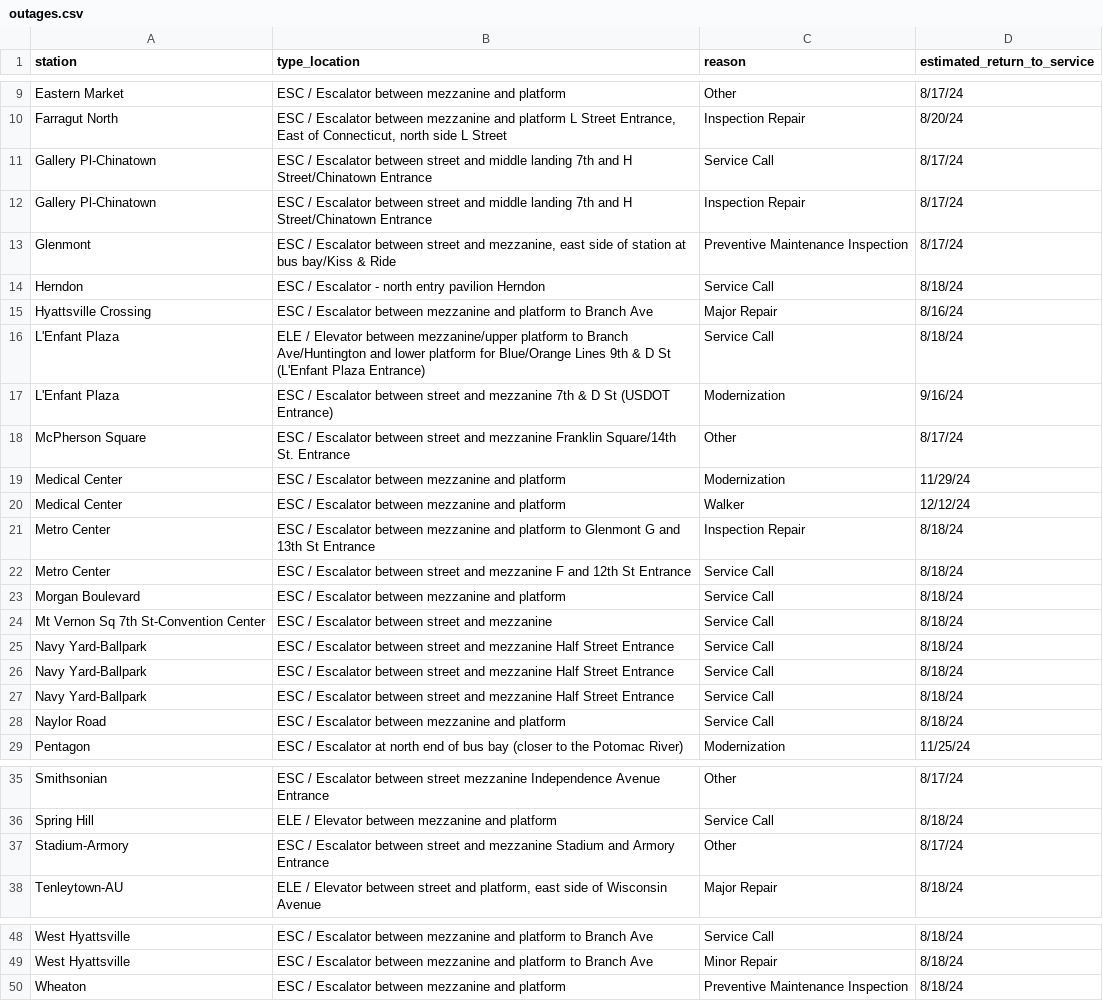
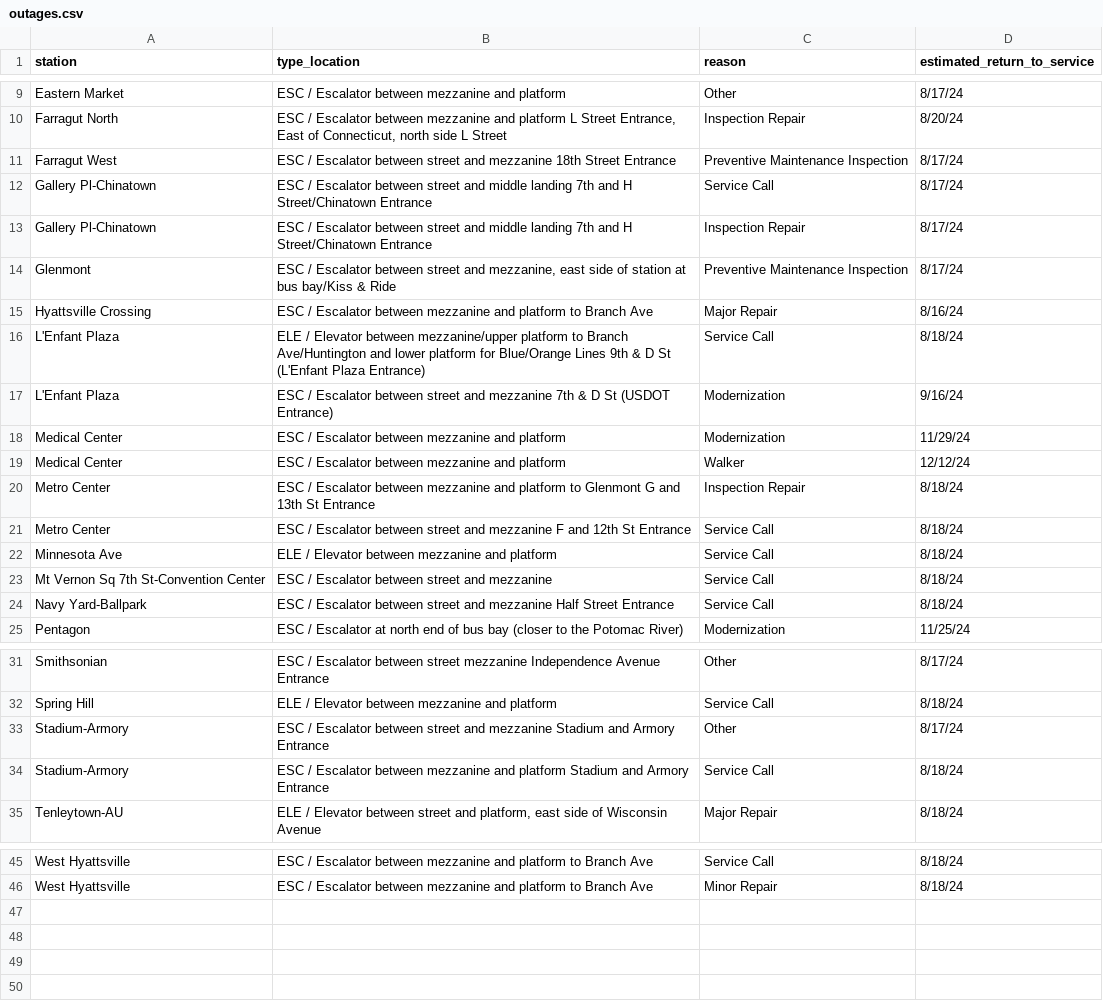
Before and after one commit to erxclau/wmata-elevators-escalators, a CSV file: outages.csv, drawn as a sheet; only a part is shown, gaps mark what is left out.

```diff
--- a/outages.csv
+++ b/outages.csv
@@ -10,2 +10,3 @@ Eastern Market,ESC / Escalator between mezzanine and platform,Other,8/17/24
 Farragut North,"ESC / Escalator between mezzanine and platform L Street Entrance, East of Connecticut, north side L Street",Inspection Repair,8/20/24
+Farragut West,ESC / Escalator between street and mezzanine 18th Street Entrance,Preventive Maintenance Inspection,8/17/24
 Gallery Pl-Chinatown,ESC / Escalator between street and middle landing 7th and H Street/Chinatown Entrance,Service Call,8/17/24
@@ -13,3 +14,2 @@ Gallery Pl-Chinatown,ESC / Escalator between street and middle landing 7th and H
 Glenmont,"ESC / Escalator between street and mezzanine, east side of station at bus bay/Kiss & Ride",Preventive Maintenance Inspection,8/17/24
-Herndon,ESC / Escalator - north entry pavilion Herndon,Service Call,8/18/24
 Hyattsville Crossing,ESC / Escalator between mezzanine and platform to Branch Ave,Major Repair,8/16/24
@@ -17,3 +17,2 @@ L'Enfant Plaza,ELE / Elevator between mezzanine/upper platform to Branch Ave/Hun
 L'Enfant Plaza,ESC / Escalator between street and mezzanine 7th & D St (USDOT Entrance),Modernization,9/16/24
-McPherson Square,ESC / Escalator between street and mezzanine Franklin Square/14th St. Entrance,Other,8/17/24
 Medical Center,ESC / Escalator between mezzanine and platform,Modernization,11/29/24
@@ -22,8 +21,5 @@ Metro Center,ESC / Escalator between mezzanine and platform to Glenmont G and 13
 Metro Center,ESC / Escalator between street and mezzanine F and 12th St Entrance,Service Call,8/18/24
-Morgan Boulevard,ESC / Escalator between mezzanine and platform,Service Call,8/18/24
+Minnesota Ave,ELE / Elevator between mezzanine and platform,Service Call,8/18/24
 Mt Vernon Sq 7th St-Convention Center,ESC / Escalator between street and mezzanine,Service Call,8/18/24
 Navy Yard-Ballpark,ESC / Escalator between street and mezzanine Half Street Entrance,Service Call,8/18/24
-Navy Yard-Ballpark,ESC / Escalator between street and mezzanine Half Street Entrance,Service Call,8/18/24
-Navy Yard-Ballpark,ESC / Escalator between street and mezzanine Half Street Entrance,Service Call,8/18/24
-Naylor Road,ESC / Escalator between mezzanine and platform,Service Call,8/18/24
 Pentagon,ESC / Escalator at north end of bus bay (closer to the Potomac River),Modernization,11/25/24
@@ -37,2 +33,3 @@ Spring Hill,ELE / Elevator between mezzanine and platform,Service Call,8/18/24
 Stadium-Armory,ESC / Escalator between street and mezzanine Stadium and Armory Entrance,Other,8/17/24
+Stadium-Armory,ESC / Escalator between mezzanine and platform Stadium and Armory Entrance,Service Call,8/18/24
 Tenleytown-AU,"ELE / Elevator between street and platform, east side of Wisconsin Avenue",Major Repair,8/18/24
@@ -49,2 +46 @@ West Hyattsville,ESC / Escalator between mezzanine and platform to Branch Ave,Se
 West Hyattsville,ESC / Escalator between mezzanine and platform to Branch Ave,Minor Repair,8/18/24
-Wheaton,ESC / Escalator between mezzanine and platform,Preventive Maintenance Inspection,8/18/24
```
